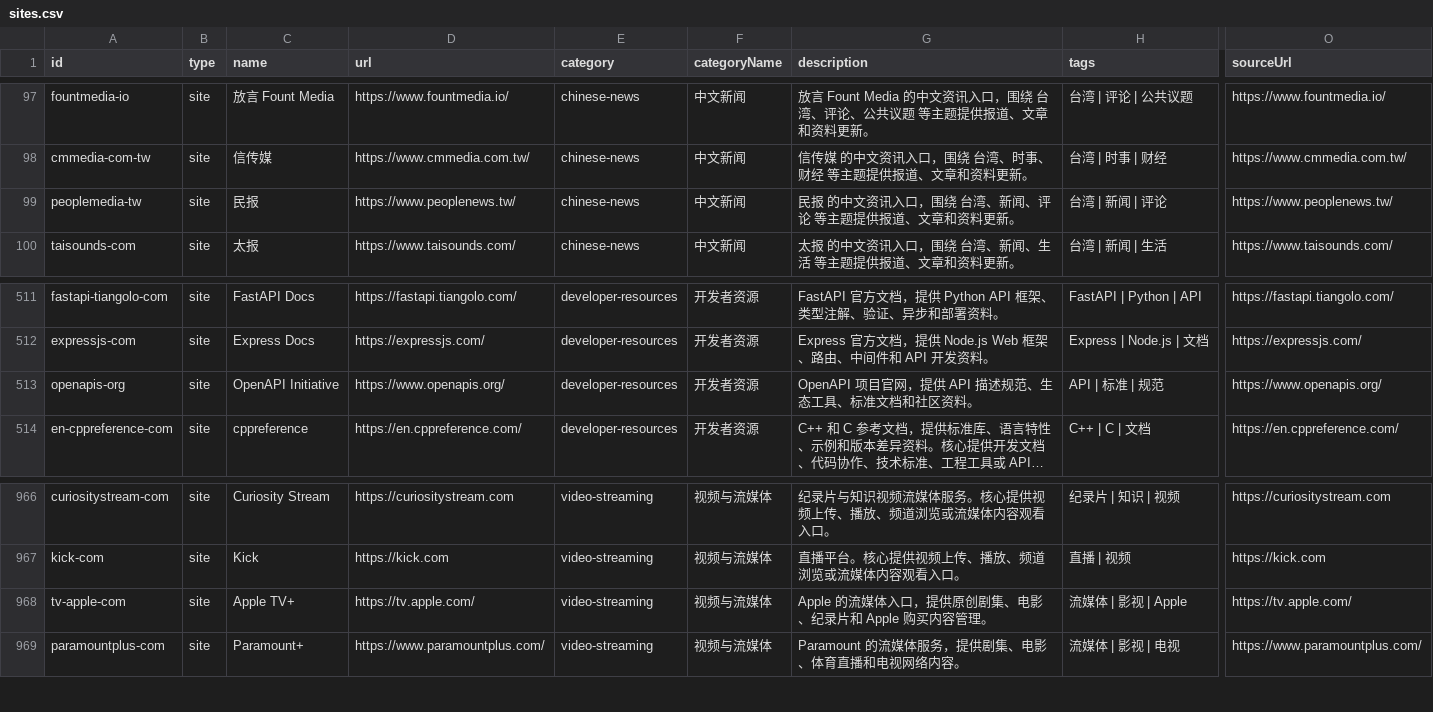
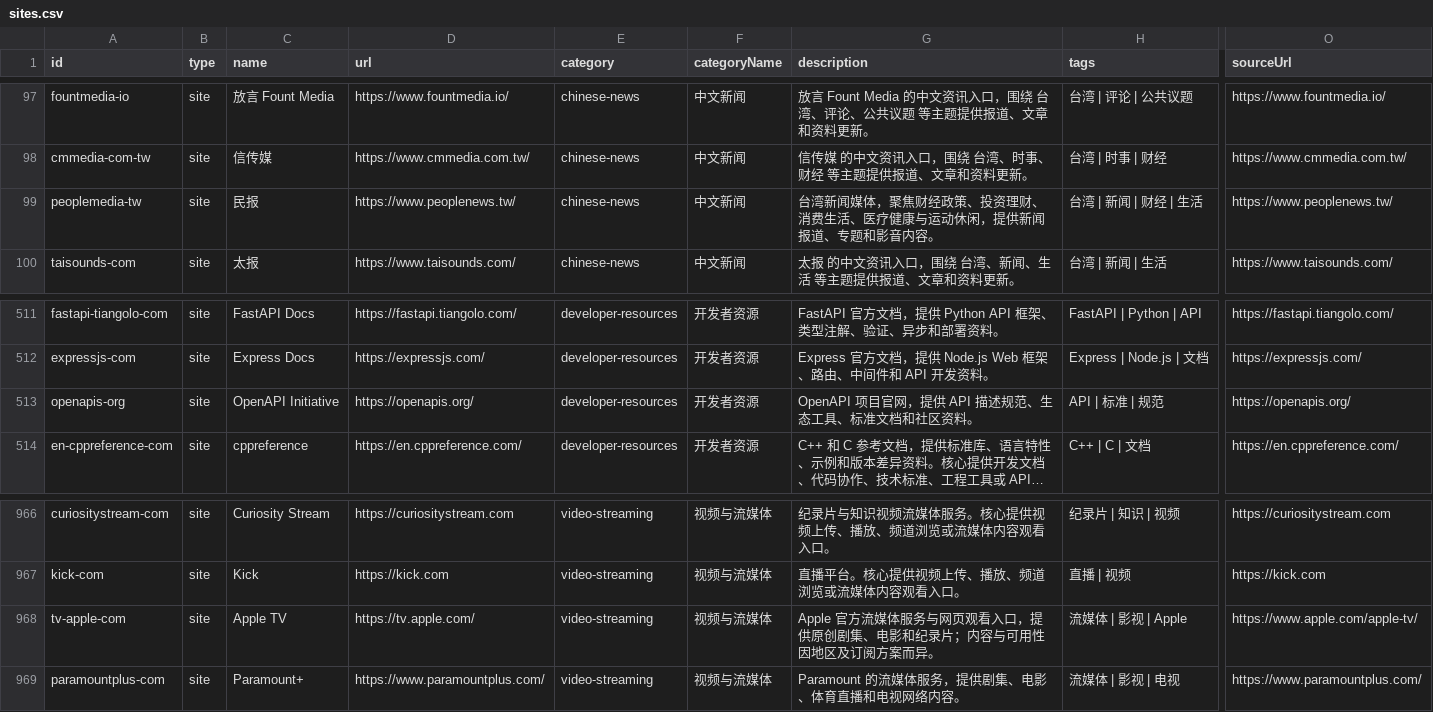
Before and after one commit to ifanqiang-com/chinese-open-web-directory, a CSV file: data/sites.csv, drawn as a sheet; only a part is shown, gaps mark what is left out; long unchanged cells end in …; the diff covers the shown part only; the diff names each change by its address in the sheet, - before the commit and + after, or states it on an @@ line.

```diff
--- a/data/sites.csv
+++ b/data/sites.csv
-G99 (description): 民报 的中文资讯入口，围绕 台湾、新闻、评论 等主题提供报道、文章和资料更新。
+G99 (description): 台湾新闻媒体，聚焦财经政策、投资理财、消费生活、医疗健康与运动休闲，提供新闻报道、专题和影音内容。
-H99 (tags): 台湾 | 新闻 | 评论
+H99 (tags): 台湾 | 新闻 | 财经 | 生活
-D513 (url): https://www.openapis.org/
+D513 (url): https://openapis.org/
-O513 (sourceUrl): https://www.openapis.org/
+O513 (sourceUrl): https://openapis.org/
-C968 (name): Apple TV+
+C968 (name): Apple TV
-G968 (description): Apple 的流媒体入口，提供原创剧集、电影、纪录片和 Apple 购买内容管理。
+G968 (description): Apple 官方流媒体服务与网页观看入口，提供原创剧集、电影和纪录片；内容与可用性因地区及订阅方案而异。
-O968 (sourceUrl): https://tv.apple.com/
+O968 (sourceUrl): https://www.apple.com/apple-tv/
```
Also changed, not shown: 1 added row, 3 removed rows and 6 edited cells elsewhere in this file, data/all-links.csv, 34 other files.
